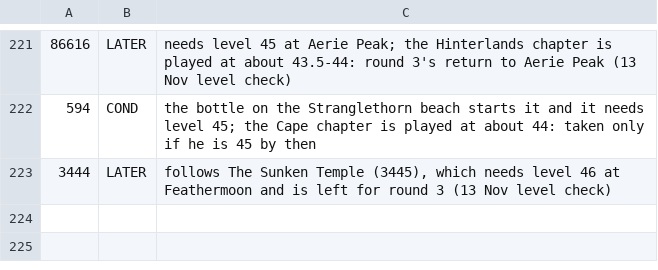
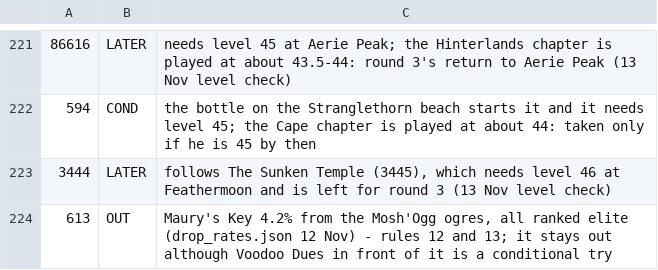
Before and after one commit to braedynhunt-prog/Doggs-Forever-Guide, a TSV file: Claude outputs/40-50-plan-2026-11-12/overrides_r2.tsv, drawn as a sheet; only a part is shown, gaps mark what is left out.

```diff
--- a/Claude outputs/40-50-plan-2026-11-12/overrides_r2.tsv
+++ b/Claude outputs/40-50-plan-2026-11-12/overrides_r2.tsv
@@ -223 +223,2 @@
 3444	LATER	follows The Sunken Temple (3445), which needs level 46 at Feathermoon and is left for round 3 (13 Nov level check)
+613	OUT	Maury's Key 4.2% from the Mosh'Ogg ogres, all ranked elite (drop_rates.json 12 Nov) - rules 12 and 13; it stays out although Voodoo Dues in front of it is a conditional try
```
Also changed, not shown: Claude outputs/40-50-plan-2026-11-12/pool/_decisions.tsv, 5 other files.
